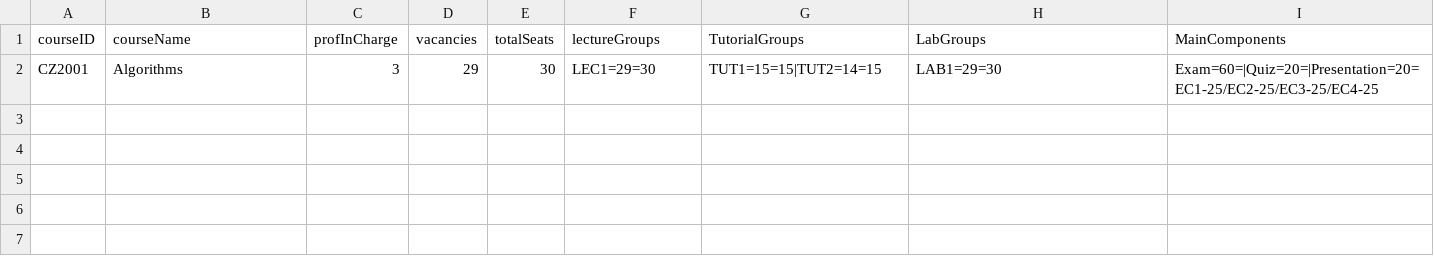
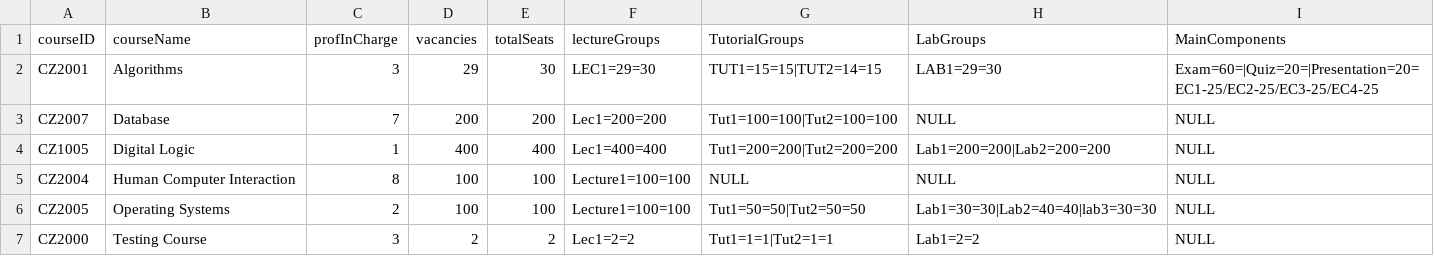
Before and after one commit to ERICCYS/CZ2002-SCRAME-Application, a CSV file: CZ2002-SCRAME-Application/data/courseFile.csv, drawn as a sheet; the diff names each change by its address in the sheet, - before the commit and + after, or states it on an @@ line.

```diff
--- a/CZ2002-SCRAME-Application/data/courseFile.csv
+++ b/CZ2002-SCRAME-Application/data/courseFile.csv
+row 3: CZ2007 | Database | 7 | 200 | 200 | Lec1=200=200 | Tut1=100=100|Tut2=100=100 | NULL | NULL
+row 4: CZ1005 | Digital Logic | 1 | 400 | 400 | Lec1=400=400 | Tut1=200=200|Tut2=200=200 | Lab1=200=200|Lab2=200=200 | NULL
+row 5: CZ2004 | Human Computer Interaction | 8 | 100 | 100 | Lecture1=100=100 | NULL | NULL | NULL
+row 6: CZ2005 | Operating Systems | 2 | 100 | 100 | Lecture1=100=100 | Tut1=50=50|Tut2=50=50 | Lab1=30=30|Lab2=40=40|lab3=30=30 | NULL
+row 7: CZ2000 | Testing Course | 3 | 2 | 2 | Lec1=2=2 | Tut1=1=1|Tut2=1=1 | Lab1=2=2 | NULL
```
Also changed, not shown: CZ2002-SCRAME-Application/data/studentFile.csv, 3 other files.
